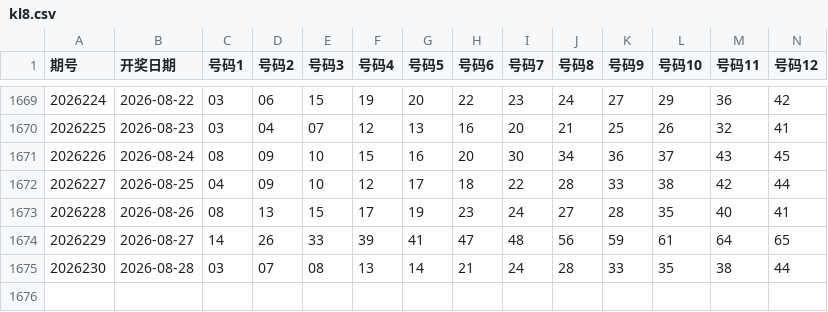
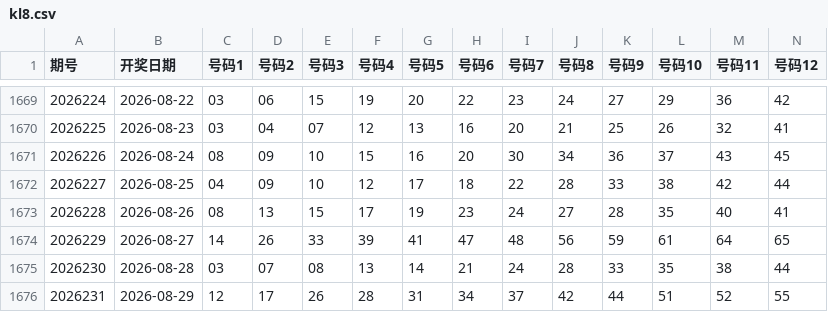
Before and after one commit to shuoquanli-source/lottery-helper-, a CSV file: data/kl8.csv, drawn as a sheet; only a part is shown, gaps mark what is left out; rows hold the shown columns only; the diff names each change by its address in the sheet, - before the commit and + after, or states it on an @@ line.

```diff
--- a/data/kl8.csv
+++ b/data/kl8.csv
+row 1676: 2026231 | 2026-08-29 | 12 | 17 | 26 | 28 | 31 | 34 | 37 | 42 | 44 | 51 | 52 | 55
```
Also changed, not shown: data/dlt.csv.
